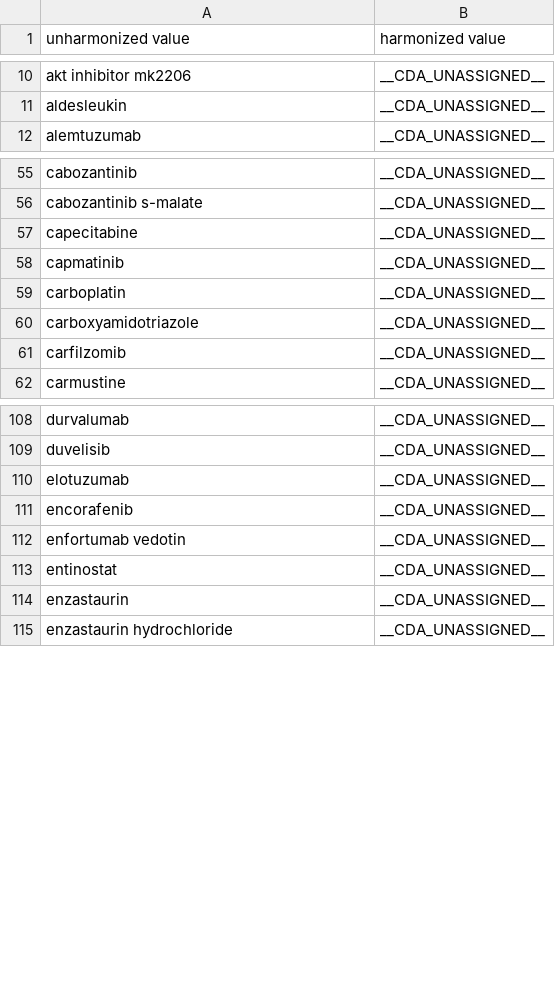
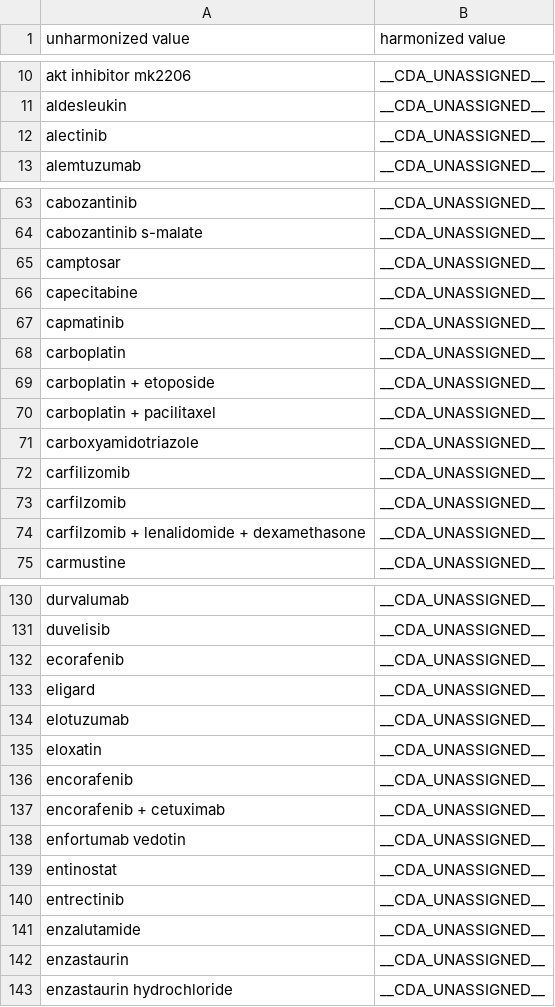
Before and after one commit to CancerDataAggregator/harmonization_reference, a TSV file: value_maps_by_concept/therapeutic_agent.tsv, drawn as a sheet; only a part is shown, gaps mark what is left out; the diff covers the shown part only.

Commit message:
Updating value harmonization maps and slim maps

```diff
--- a/value_maps_by_concept/therapeutic_agent.tsv
+++ b/value_maps_by_concept/therapeutic_agent.tsv
@@ -11,2 +11,3 @@ akt inhibitor mk2206	__CDA_UNASSIGNED__
 aldesleukin	__CDA_UNASSIGNED__
+alectinib	__CDA_UNASSIGNED__
 alemtuzumab	__CDA_UNASSIGNED__
@@ -56,2 +64,3 @@ cabozantinib	__CDA_UNASSIGNED__
 cabozantinib s-malate	__CDA_UNASSIGNED__
+camptosar	__CDA_UNASSIGNED__
 capecitabine	__CDA_UNASSIGNED__
@@ -59,4 +68,8 @@ capmatinib	__CDA_UNASSIGNED__
 carboplatin	__CDA_UNASSIGNED__
+carboplatin + etoposide	__CDA_UNASSIGNED__
+carboplatin + pacilitaxel	__CDA_UNASSIGNED__
 carboxyamidotriazole	__CDA_UNASSIGNED__
+carfilizomib	__CDA_UNASSIGNED__
 carfilzomib	__CDA_UNASSIGNED__
+carfilzomib + lenalidomide + dexamethasone	__CDA_UNASSIGNED__
 carmustine	__CDA_UNASSIGNED__
@@ -109,6 +131,12 @@ durvalumab	__CDA_UNASSIGNED__
 duvelisib	__CDA_UNASSIGNED__
+ecorafenib	__CDA_UNASSIGNED__
+eligard	__CDA_UNASSIGNED__
 elotuzumab	__CDA_UNASSIGNED__
+eloxatin	__CDA_UNASSIGNED__
 encorafenib	__CDA_UNASSIGNED__
+encorafenib + cetuximab	__CDA_UNASSIGNED__
 enfortumab vedotin	__CDA_UNASSIGNED__
 entinostat	__CDA_UNASSIGNED__
+entrectinib	__CDA_UNASSIGNED__
+enzalutamide	__CDA_UNASSIGNED__
 enzastaurin	__CDA_UNASSIGNED__
```
Also changed, not shown: 44 added rows elsewhere in this file, slim_maps/anatomic_site_slim.tsv, slim_maps/disease_slim.tsv, 8 other files.
